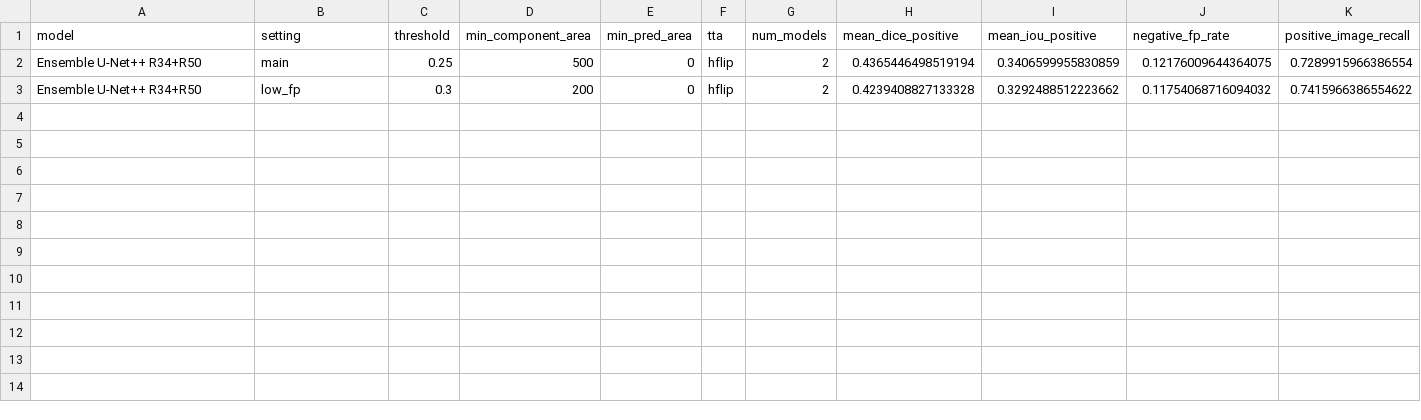
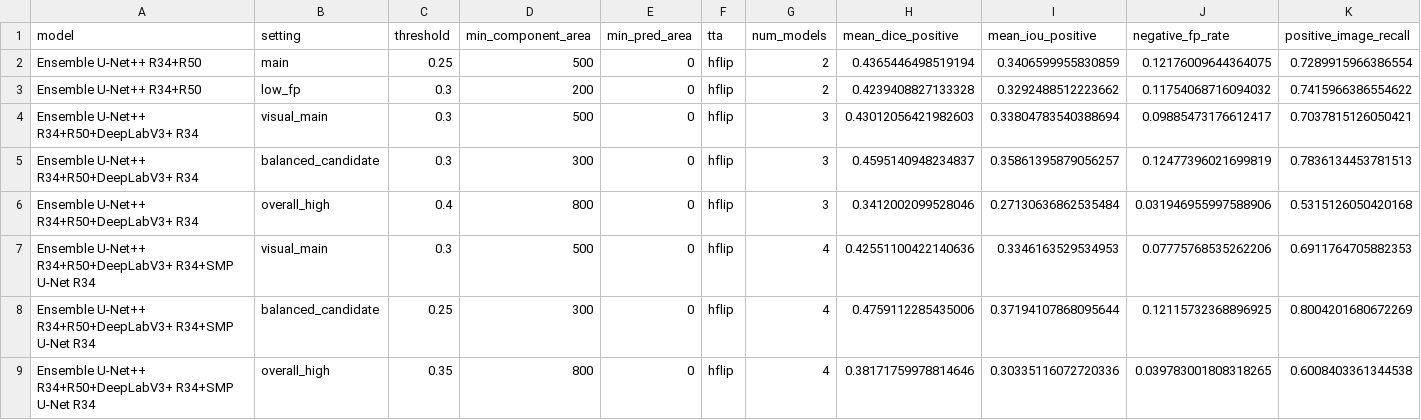
Before and after one commit to nxjgithub/CXR-LesionSeg, a CSV file: outputs/reports/final_ensemble_results.csv, drawn as a sheet; only a part is shown; rows hold the shown columns only; the diff names each change by its address in the sheet, - before the commit and + after, or states it on an @@ line.

Commit message:
docs: archive ensemble experiment reports

```diff
--- a/outputs/reports/final_ensemble_results.csv
+++ b/outputs/reports/final_ensemble_results.csv
+row 4: Ensemble U-Net++ R34+R50+DeepLabV3+ R34 | visual_main | 0.3 | 500 | 0 | hflip | 3 | 0.43012056421982603 | 0.33804783540388694 | 0.09885473176612417 | 0.7037815126050421
+row 5: Ensemble U-Net++ R34+R50+DeepLabV3+ R34 | balanced_candidate | 0.3 | 300 | 0 | hflip | 3 | 0.4595140948234837 | 0.35861395879056257 | 0.12477396021699819 | 0.7836134453781513
+row 6: Ensemble U-Net++ R34+R50+DeepLabV3+ R34 | overall_high | 0.4 | 800 | 0 | hflip | 3 | 0.3412002099528046 | 0.27130636862535484 | 0.031946955997588906 | 0.5315126050420168
+row 7: Ensemble U-Net++ R34+R50+DeepLabV3+ R34+SMP U-Net R34 | visual_main | 0.3 | 500 | 0 | hflip | 4 | 0.42551100422140636 | 0.3346163529534953 | 0.07775768535262206 | 0.6911764705882353
+row 8: Ensemble U-Net++ R34+R50+DeepLabV3+ R34+SMP U-Net R34 | balanced_candidate | 0.25 | 300 | 0 | hflip | 4 | 0.4759112285435006 | 0.37194107868095644 | 0.12115732368896925 | 0.8004201680672269
+row 9: Ensemble U-Net++ R34+R50+DeepLabV3+ R34+SMP U-Net R34 | overall_high | 0.35 | 800 | 0 | hflip | 4 | 0.38171759978814646 | 0.30335116072720336 | 0.039783001808318265 | 0.6008403361344538
```
Also changed, not shown: 4 other files.
